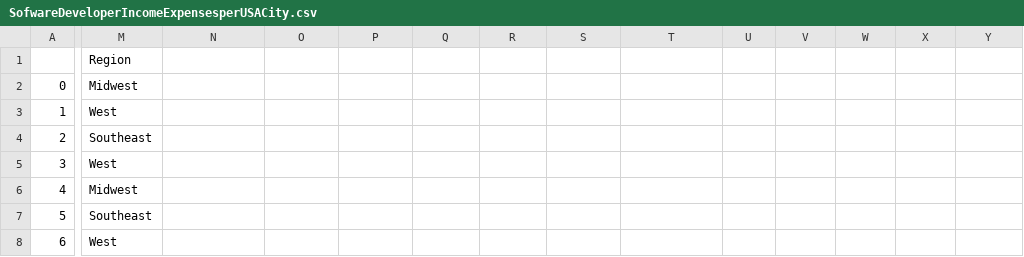
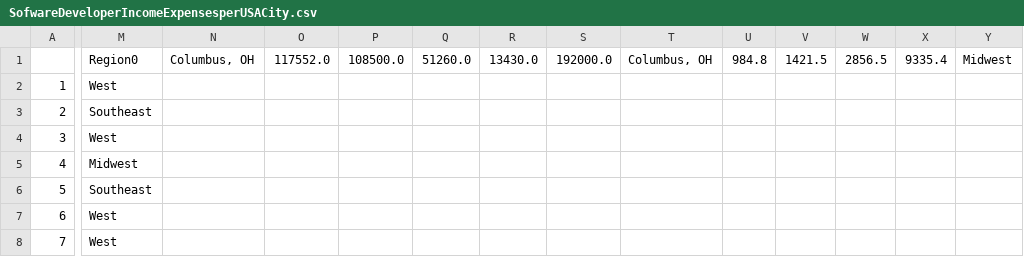
Before and after one commit to ShivaniMangal/datasets, a CSV file: SofwareDeveloperIncomeExpensesperUSACity.csv, drawn as a sheet; only a part is shown, gaps mark what is left out; the shorter side is filled out with more unchanged rows; rows hold the shown columns only; the diff names each change by its address in the sheet, - before the commit and + after, or states it on an @@ line.

Commit message:
Update SofwareDeveloperIncomeExpensesperUSACity.csv

```diff
--- a/SofwareDeveloperIncomeExpensesperUSACity.csv
+++ b/SofwareDeveloperIncomeExpensesperUSACity.csv
-M1: Region
+M1: Region0
-N1: (empty)
+N1: Columbus, OH
-O1: (empty)
+O1: 117552.0
-P1: (empty)
+P1: 108500.0
-Q1: (empty)
+Q1: 51260.0
-R1: (empty)
+R1: 13430.0
-S1: (empty)
+S1: 192000.0
-T1: (empty)
+T1: Columbus, OH
-U1: (empty)
+U1: 984.8
-V1: (empty)
+V1: 1421.5
-W1: (empty)
+W1: 2856.5
-X1: (empty)
+X1: 9335.4
-Y1: (empty)
+Y1: Midwest
-row 2: 0 | Midwest
```
